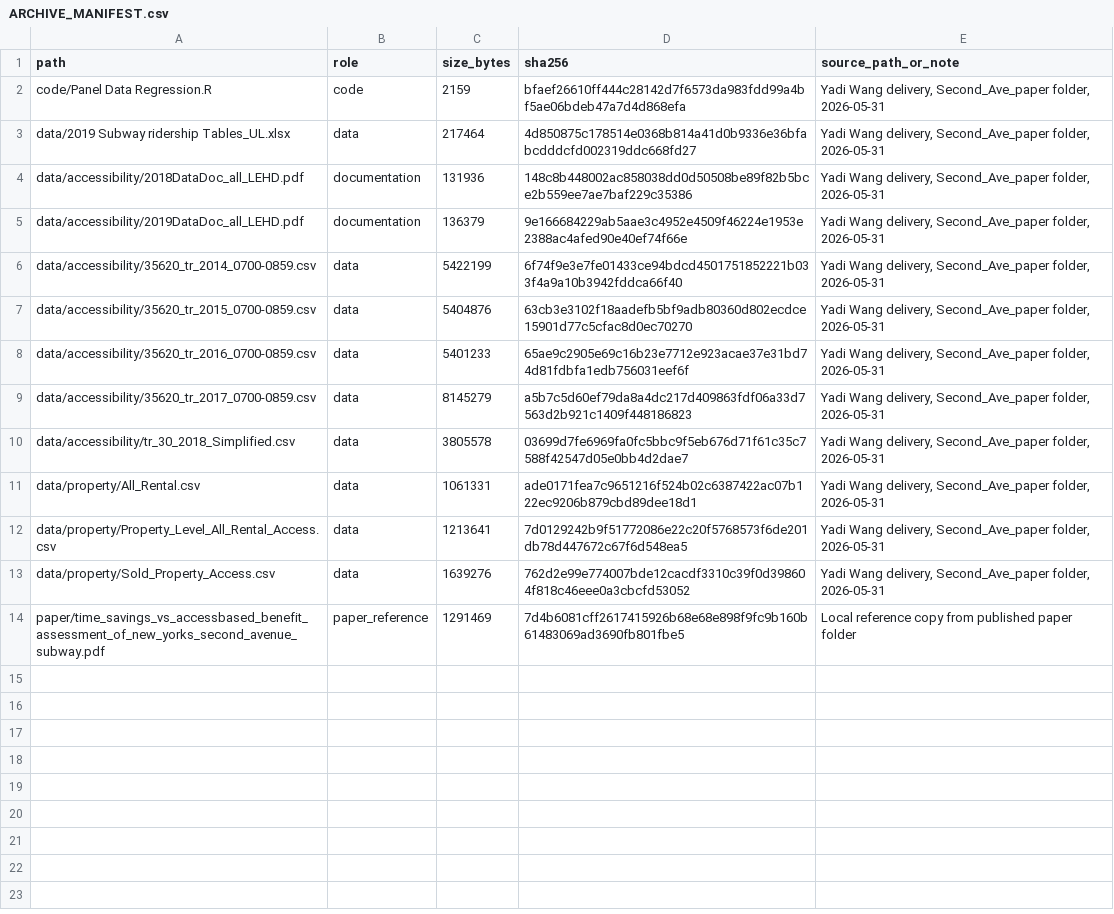
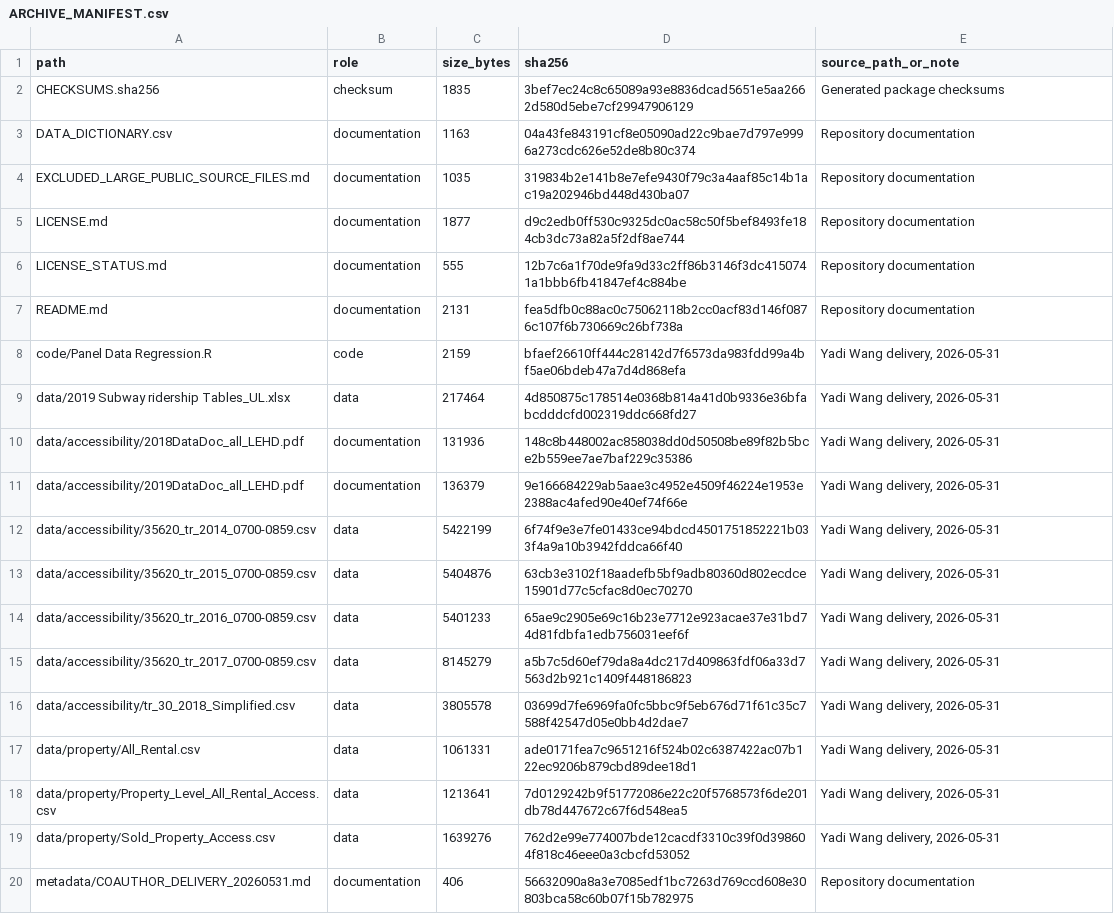
Before and after one commit to dlevinson/paper-2022-12-time-savings-vs-access-based-benefit-assessment-of-new-york-s-second-avenue-subway, a CSV file: ARCHIVE_MANIFEST.csv, drawn as a sheet.

Commit message:
Prepare public GitHub release

```diff
--- a/ARCHIVE_MANIFEST.csv
+++ b/ARCHIVE_MANIFEST.csv
@@ -1,14 +1,20 @@
 path,role,size_bytes,sha256,source_path_or_note
-"code/Panel Data Regression.R",code,2159,bfaef26610ff444c28142d7f6573da983fdd99a4bf5ae06bdeb47a7d4d868efa,"Yadi Wang delivery, Second_Ave_paper folder, 2026-05-31"
-"data/2019 Subway ridership Tables_UL.xlsx",data,217464,4d850875c178514e0368b814a41d0b9336e36bfabcdddcfd002319ddc668fd27,"Yadi Wang delivery, Second_Ave_paper folder, 2026-05-31"
-"data/accessibility/2018DataDoc_all_LEHD.pdf",documentation,131936,148c8b448002ac858038dd0d50508be89f82b5bce2b559ee7ae7baf229c35386,"Yadi Wang delivery, Second_Ave_paper folder, 2026-05-31"
-"data/accessibility/2019DataDoc_all_LEHD.pdf",documentation,136379,9e166684229ab5aae3c4952e4509f46224e1953e2388ac4afed90e40ef74f66e,"Yadi Wang delivery, Second_Ave_paper folder, 2026-05-31"
-"data/accessibility/35620_tr_2014_0700-0859.csv",data,5422199,6f74f9e3e7fe01433ce94bdcd4501751852221b033f4a9a10b3942fddca66f40,"Yadi Wang delivery, Second_Ave_paper folder, 2026-05-31"
-"data/accessibility/35620_tr_2015_0700-0859.csv",data,5404876,63cb3e3102f18aadefb5bf9adb80360d802ecdce15901d77c5cfac8d0ec70270,"Yadi Wang delivery, Second_Ave_paper folder, 2026-05-31"
-"data/accessibility/35620_tr_2016_0700-0859.csv",data,5401233,65ae9c2905e69c16b23e7712e923acae37e31bd74d81fdbfa1edb756031eef6f,"Yadi Wang delivery, Second_Ave_paper folder, 2026-05-31"
-"data/accessibility/35620_tr_2017_0700-0859.csv",data,8145279,a5b7c5d60ef79da8a4dc217d409863fdf06a33d7563d2b921c1409f448186823,"Yadi Wang delivery, Second_Ave_paper folder, 2026-05-31"
-"data/accessibility/tr_30_2018_Simplified.csv",data,3805578,03699d7fe6969fa0fc5bbc9f5eb676d71f61c35c7588f42547d05e0bb4d2dae7,"Yadi Wang delivery, Second_Ave_paper folder, 2026-05-31"
-"data/property/All_Rental.csv",data,1061331,ade0171fea7c9651216f524b02c6387422ac07b122ec9206b879cbd89dee18d1,"Yadi Wang delivery, Second_Ave_paper folder, 2026-05-31"
-"data/property/Property_Level_All_Rental_Access.csv",data,1213641,7d0129242b9f51772086e22c20f5768573f6de201db78d447672c67f6d548ea5,"Yadi Wang delivery, Second_Ave_paper folder, 2026-05-31"
-"data/property/Sold_Property_Access.csv",data,1639276,762d2e99e774007bde12cacdf3310c39f0d398604f818c46eee0a3cbcfd53052,"Yadi Wang delivery, Second_Ave_paper folder, 2026-05-31"
-"paper/time_savings_vs_accessbased_benefit_assessment_of_new_yorks_second_avenue_subway.pdf",paper_reference,1291469,7d4b6081cff2617415926b68e68e898f9fc9b160b61483069ad3690fb801fbe5,"Local reference copy from published paper folder"
+CHECKSUMS.sha256,checksum,1835,3bef7ec24c8c65089a93e8836dcad5651e5aa2662d580d5ebe7cf29947906129,Generated package checksums
+DATA_DICTIONARY.csv,documentation,1163,04a43fe843191cf8e05090ad22c9bae7d797e9996a273cdc626e52de8b80c374,Repository documentation
+EXCLUDED_LARGE_PUBLIC_SOURCE_FILES.md,documentation,1035,319834b2e141b8e7efe9430f79c3a4aaf85c14b1ac19a202946bd448d430ba07,Repository documentation
+LICENSE.md,documentation,1877,d9c2edb0ff530c9325dc0ac58c50f5bef8493fe184cb3dc73a82a5f2df8ae744,Repository documentation
+LICENSE_STATUS.md,documentation,555,12b7c6a1f70de9fa9d33c2ff86b3146f3dc4150741a1bbb6fb41847ef4c884be,Repository documentation
+README.md,documentation,2131,fea5dfb0c88ac0c75062118b2cc0acf83d146f0876c107f6b730669c26bf738a,Repository documentation
+code/Panel Data Regression.R,code,2159,bfaef26610ff444c28142d7f6573da983fdd99a4bf5ae06bdeb47a7d4d868efa,"Yadi Wang delivery, 2026-05-31"
+data/2019 Subway ridership Tables_UL.xlsx,data,217464,4d850875c178514e0368b814a41d0b9336e36bfabcdddcfd002319ddc668fd27,"Yadi Wang delivery, 2026-05-31"
+data/accessibility/2018DataDoc_all_LEHD.pdf,documentation,131936,148c8b448002ac858038dd0d50508be89f82b5bce2b559ee7ae7baf229c35386,"Yadi Wang delivery, 2026-05-31"
+data/accessibility/2019DataDoc_all_LEHD.pdf,documentation,136379,9e166684229ab5aae3c4952e4509f46224e1953e2388ac4afed90e40ef74f66e,"Yadi Wang delivery, 2026-05-31"
+data/accessibility/35620_tr_2014_0700-0859.csv,data,5422199,6f74f9e3e7fe01433ce94bdcd4501751852221b033f4a9a10b3942fddca66f40,"Yadi Wang delivery, 2026-05-31"
+data/accessibility/35620_tr_2015_0700-0859.csv,data,5404876,63cb3e3102f18aadefb5bf9adb80360d802ecdce15901d77c5cfac8d0ec70270,"Yadi Wang delivery, 2026-05-31"
+data/accessibility/35620_tr_2016_0700-0859.csv,data,5401233,65ae9c2905e69c16b23e7712e923acae37e31bd74d81fdbfa1edb756031eef6f,"Yadi Wang delivery, 2026-05-31"
+data/accessibility/35620_tr_2017_0700-0859.csv,data,8145279,a5b7c5d60ef79da8a4dc217d409863fdf06a33d7563d2b921c1409f448186823,"Yadi Wang delivery, 2026-05-31"
+data/accessibility/tr_30_2018_Simplified.csv,data,3805578,03699d7fe6969fa0fc5bbc9f5eb676d71f61c35c7588f42547d05e0bb4d2dae7,"Yadi Wang delivery, 2026-05-31"
+data/property/All_Rental.csv,data,1061331,ade0171fea7c9651216f524b02c6387422ac07b122ec9206b879cbd89dee18d1,"Yadi Wang delivery, 2026-05-31"
+data/property/Property_Level_All_Rental_Access.csv,data,1213641,7d0129242b9f51772086e22c20f5768573f6de201db78d447672c67f6d548ea5,"Yadi Wang delivery, 2026-05-31"
+data/property/Sold_Property_Access.csv,data,1639276,762d2e99e774007bde12cacdf3310c39f0d398604f818c46eee0a3cbcfd53052,"Yadi Wang delivery, 2026-05-31"
+metadata/COAUTHOR_DELIVERY_20260531.md,documentation,406,56632090a8a3e7085edf1bc7263d769ccd608e30803bca58c60b07f15b782975,Repository documentation
```
Also changed, not shown: 5 other files.
